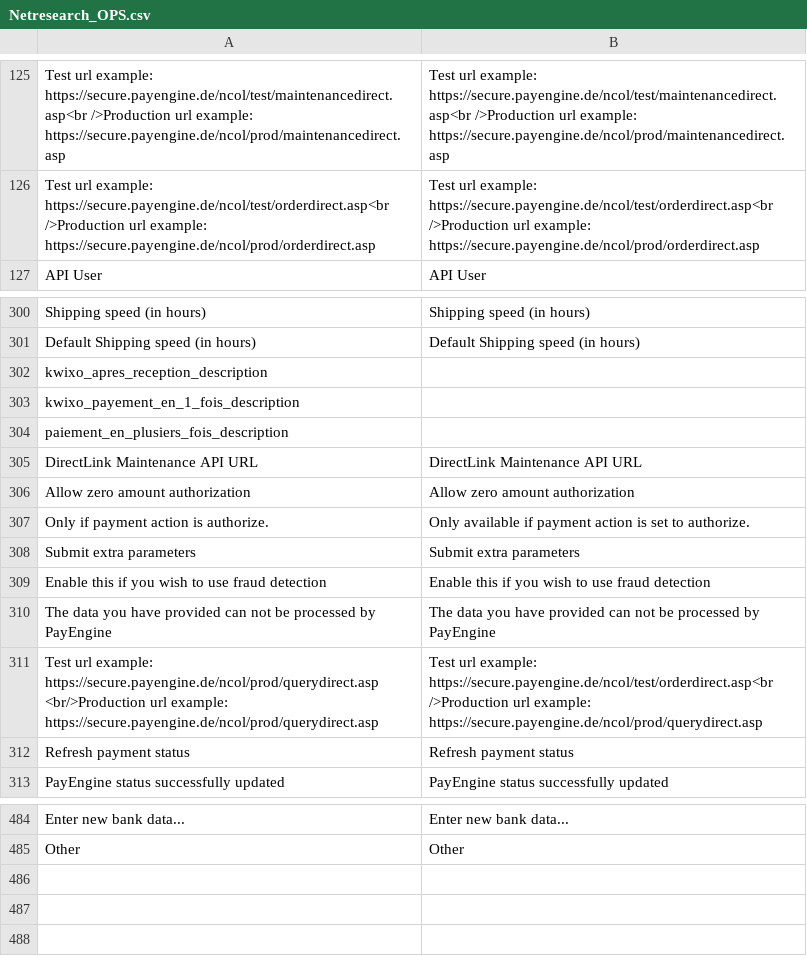
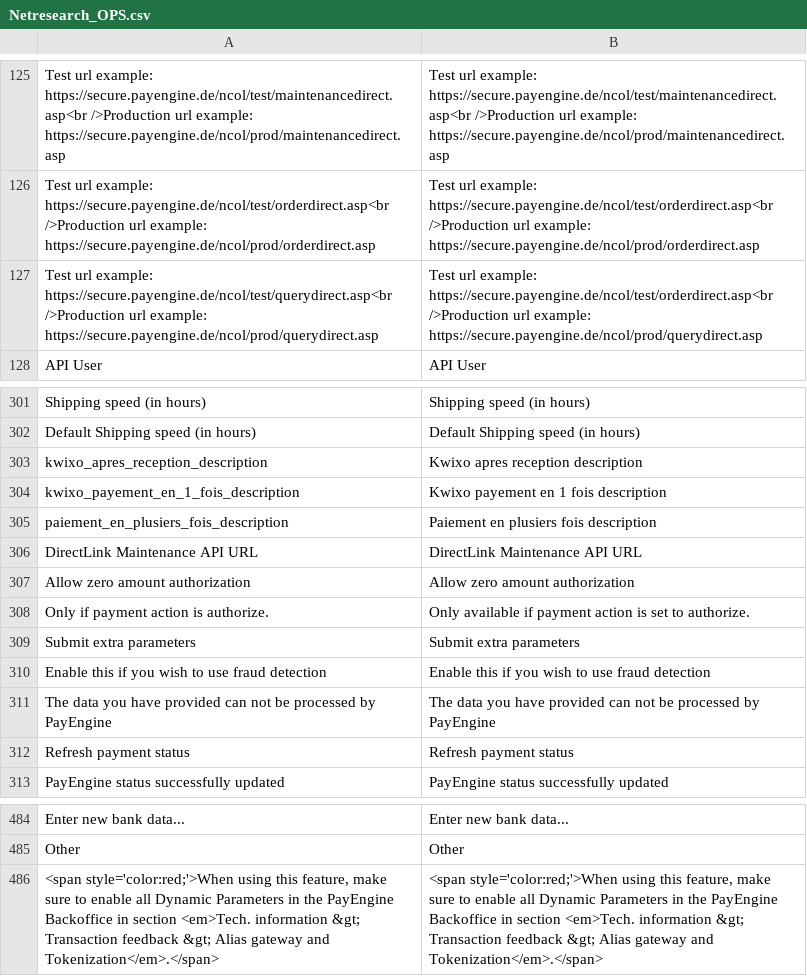
Before and after one commit to OpenMageModuleFostering/concardis_payengine_epayments, a CSV file: app/locale/en_US/Netresearch_OPS.csv, drawn as a sheet; only a part is shown, gaps mark what is left out.

```diff
--- a/app/locale/en_US/Netresearch_OPS.csv
+++ b/app/locale/en_US/Netresearch_OPS.csv
@@ -126,2 +126,3 @@
 "Test url example: https://secure.payengine.de/ncol/test/orderdirect.asp<br />Production url example: https://secure.payengine.de/ncol/prod/orderdirect.asp","Test url example: https://secure.payengine.de/ncol/test/orderdirect.asp<br />Production url example: https://secure.payengine.de/ncol/prod/orderdirect.asp"
+"Test url example: https://secure.payengine.de/ncol/test/querydirect.asp<br />Production url example: https://secure.payengine.de/ncol/prod/querydirect.asp", "Test url example: https://secure.payengine.de/ncol/test/orderdirect.asp<br />Production url example: https://secure.payengine.de/ncol/prod/querydirect.asp"
 "API User","API User"
@@ -301,5 +302,5 @@
 "Default Shipping speed (in hours)", "Default Shipping speed (in hours)"
-"kwixo_apres_reception_description", ""
-"kwixo_payement_en_1_fois_description", ""
-"paiement_en_plusiers_fois_description", ""
+"kwixo_apres_reception_description", "Kwixo apres reception description"
+"kwixo_payement_en_1_fois_description", "Kwixo payement en 1 fois description"
+"paiement_en_plusiers_fois_description", "Paiement en plusiers fois description"
 "DirectLink Maintenance API URL", "DirectLink Maintenance API URL"
@@ -310,3 +311,2 @@
 "The data you have provided can not be processed by PayEngine", "The data you have provided can not be processed by PayEngine"
-"Test url example: https://secure.payengine.de/ncol/prod/querydirect.asp <br/>Production url example: https://secure.payengine.de/ncol/prod/querydirect.asp", "Test url example: https://secure.payengine.de/ncol/test/orderdirect.asp<br />Production url example: https://secure.payengine.de/ncol/prod/querydirect.asp"
 "Refresh payment status", "Refresh payment status"
@@ -485 +485,2 @@
 "Other","Other"
+"<span style='color:red;'>When using this feature, make sure to enable all Dynamic Parameters in the PayEngine Backoffice in section <em>Tech. information &gt; Transaction feedback &gt; Alias gateway and Tokenization</em>.</span>", "<span style='color:red;'>When using this feature, make sure to enable all Dynamic Parameters in the PayEngine Backoffice in section <em>Tech. information &gt; Transaction feedback &gt; Alias gateway and Tokenization</em>.</span>"
```
Also changed, not shown: app/locale/de_DE/Netresearch_OPS.csv, app/locale/fr_FR/Netresearch_OPS.csv, 57 other files.
